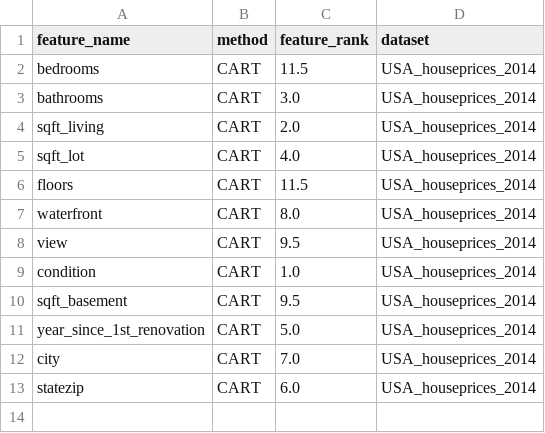
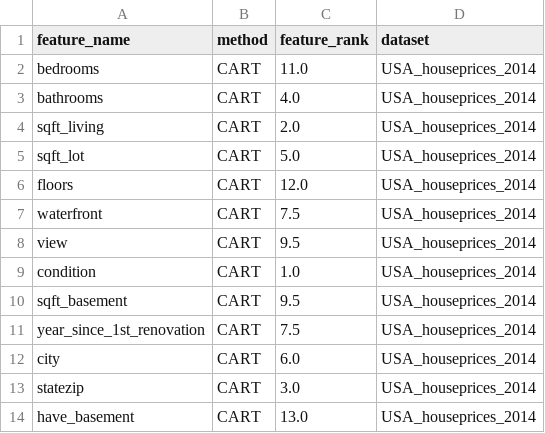
Before and after one commit to jorgedelpozolerida/KDS_Statistics_GroupProject, a CSV file: data/CART/USA_houseprices_2014.csv, drawn as a sheet.

Commit message:
Update CART feature ranking

```diff
--- a/data/CART/USA_houseprices_2014.csv
+++ b/data/CART/USA_houseprices_2014.csv
@@ -1,8 +1,8 @@
 feature_name;method;feature_rank;dataset
-bedrooms;CART;11.5;USA_houseprices_2014
-bathrooms;CART;3.0;USA_houseprices_2014
+bedrooms;CART;11.0;USA_houseprices_2014
+bathrooms;CART;4.0;USA_houseprices_2014
 sqft_living;CART;2.0;USA_houseprices_2014
-sqft_lot;CART;4.0;USA_houseprices_2014
-floors;CART;11.5;USA_houseprices_2014
-waterfront;CART;8.0;USA_houseprices_2014
+sqft_lot;CART;5.0;USA_houseprices_2014
+floors;CART;12.0;USA_houseprices_2014
+waterfront;CART;7.5;USA_houseprices_2014
 view;CART;9.5;USA_houseprices_2014
@@ -10,4 +10,5 @@ condition;CART;1.0;USA_houseprices_2014
 sqft_basement;CART;9.5;USA_houseprices_2014
-year_since_1st_renovation;CART;5.0;USA_houseprices_2014
-city;CART;7.0;USA_houseprices_2014
-statezip;CART;6.0;USA_houseprices_2014
+year_since_1st_renovation;CART;7.5;USA_houseprices_2014
+city;CART;6.0;USA_houseprices_2014
+statezip;CART;3.0;USA_houseprices_2014
+have_basement;CART;13.0;USA_houseprices_2014
```
Also changed, not shown: data/CART/cars_featureranks_CART.csv, 3 other files.
